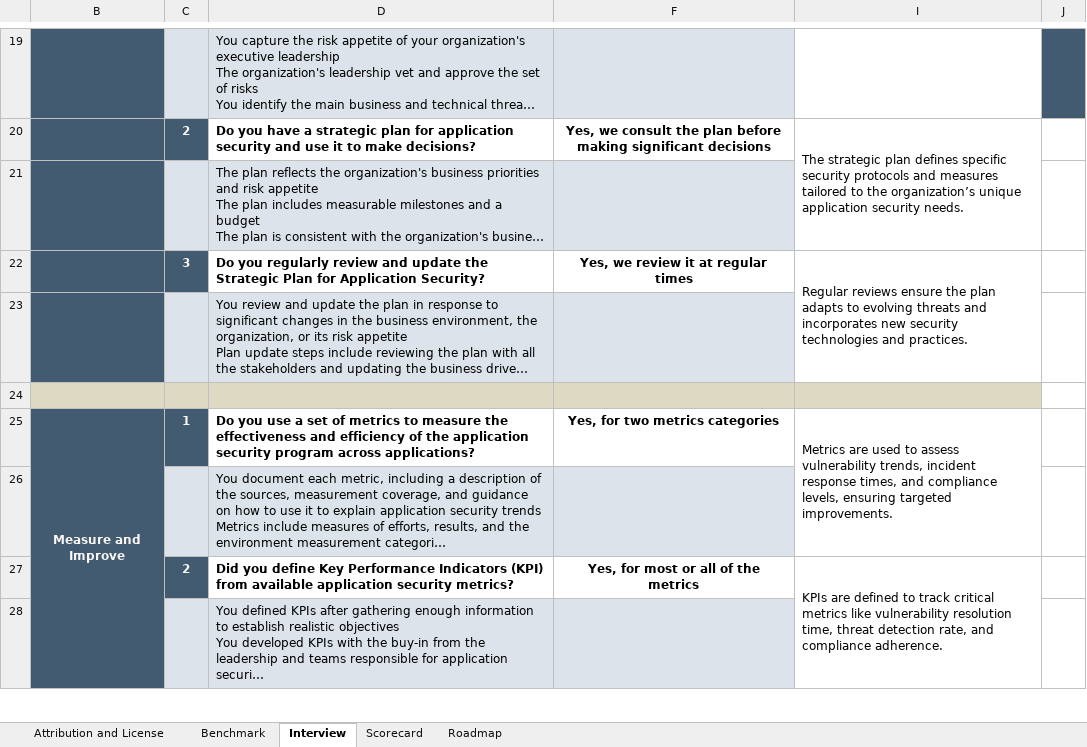
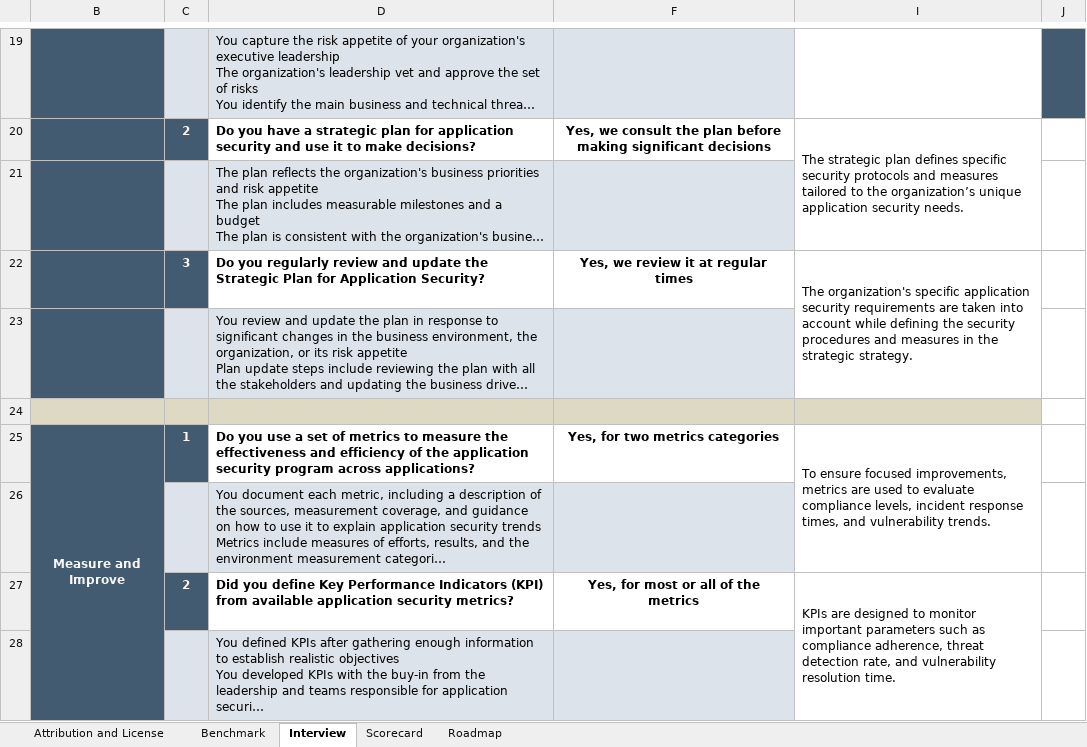
Before and after one commit to AdamT-S/Secure-Software-Development, an Excel workbook: CaseStudies/DefenceVentures/SAMM_DefenceVenture.xlsx, sheet Interview, drawn as a sheet; only a part is shown, gaps mark what is left out; long unchanged cells end in …; values as stored, in another font and other column widths than the file's, no borders; the diff covers the shown part only; the diff names each change by its address in the sheet, - before the commit and + after, or states it on an @@ line.

Commit message:
samm 1-2 for dv ready

```diff
--- a/CaseStudies/DefenceVentures/SAMM_DefenceVenture.xlsx (sheet Interview)
+++ b/CaseStudies/DefenceVentures/SAMM_DefenceVenture.xlsx (sheet Interview)
-I22: Regular reviews ensure the plan adapts to evolving threats and incorporates new security technologies and practices.
+I22: The organization's specific application security requirements are taken into account while defining the security procedures and measures in the strategic strategy.
-I25: Metrics are used to assess vulnerability trends, incident response times, and compliance levels, ensuring targeted improvements.
+I25: To ensure focused improvements, metrics are used to evaluate compliance levels, incident response times, and vulnerability trends.
-I27: KPIs are defined to track critical metrics like vulnerability resolution time, threat detection rate, and compliance adherence.
+I27: KPIs are designed to monitor important parameters such as compliance adherence, threat detection rate, and vulnerability resolution time.
```
Also changed, not shown: 30 edited cells elsewhere in this sheet.
